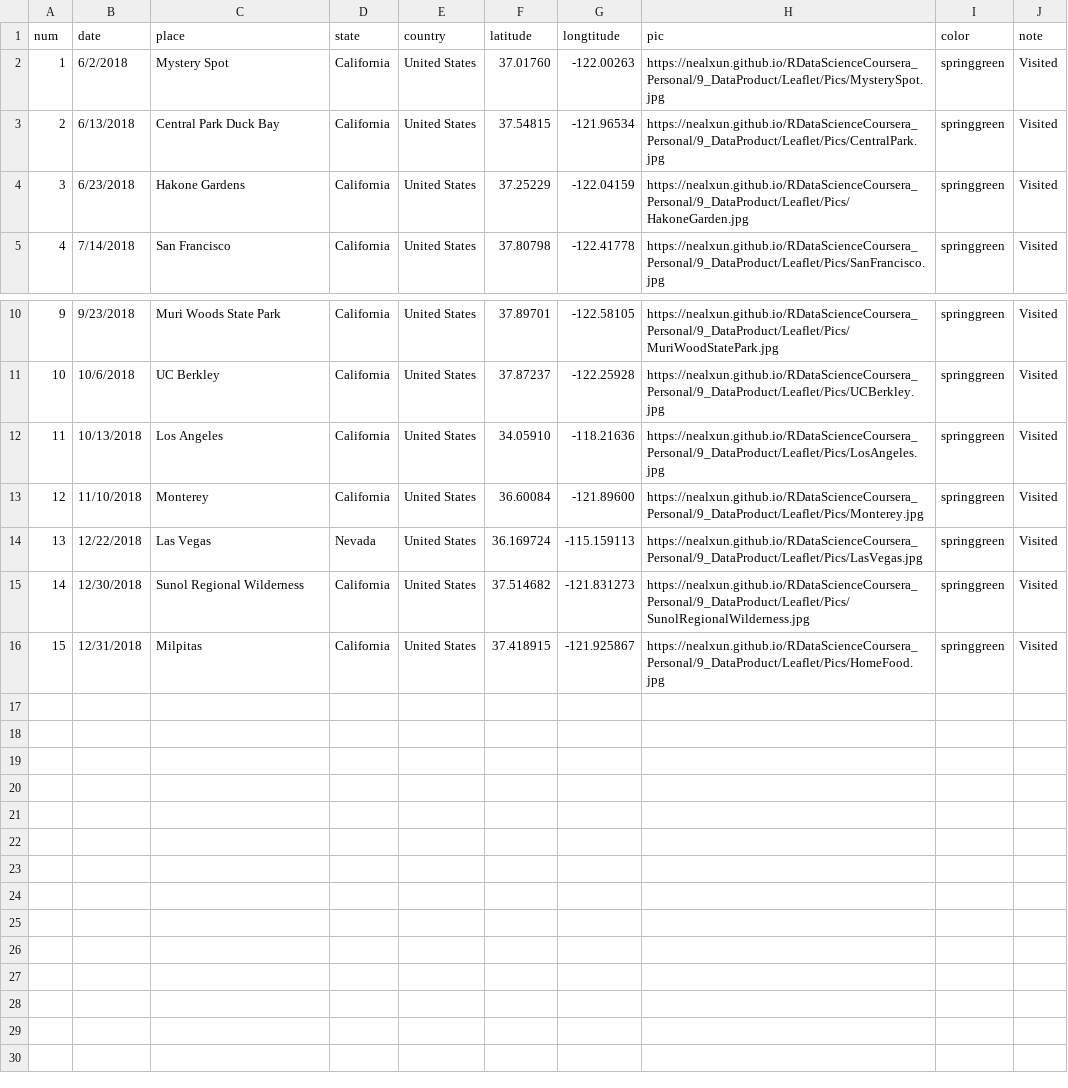
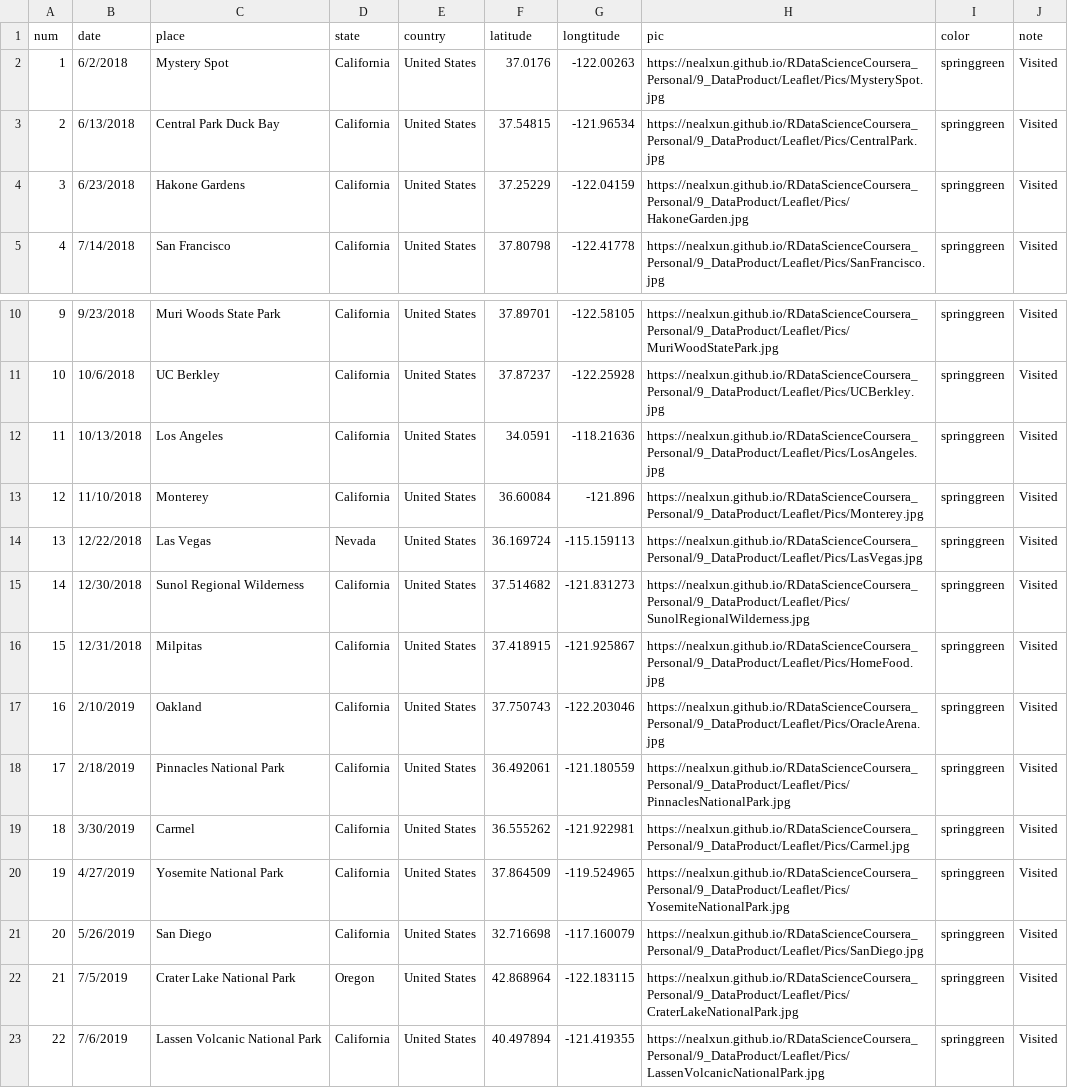
Before and after one commit to nealxun/R_Data_Science_Coursera_Personal, a CSV file: 9_DataProduct/Leaflet/travel_places_v2.csv, drawn as a sheet; only a part is shown, gaps mark what is left out.

Commit message:
Update travel_places_v2.csv

```diff
--- a/9_DataProduct/Leaflet/travel_places_v2.csv
+++ b/9_DataProduct/Leaflet/travel_places_v2.csv
@@ -1,3 +1,3 @@
 num,date,place,state,country,latitude,longtitude,pic,color,note
-1,6/2/2018,Mystery Spot,California,United States,37.01760,-122.00263,https://nealxun.github.io/RDataScienceCoursera_Personal/9_DataProduct/Leaflet/Pics/MysterySpot.jpg,springgreen,Visited
+1,6/2/2018,Mystery Spot,California,United States,37.0176,-122.00263,https://nealxun.github.io/RDataScienceCoursera_Personal/9_DataProduct/Leaflet/Pics/MysterySpot.jpg,springgreen,Visited
 2,6/13/2018,Central Park Duck Bay,California,United States,37.54815,-121.96534,https://nealxun.github.io/RDataScienceCoursera_Personal/9_DataProduct/Leaflet/Pics/CentralPark.jpg,springgreen,Visited
@@ -11,4 +11,4 @@ num,date,place,state,country,latitude,longtitude,pic,color,note
 10,10/6/2018,UC Berkley,California,United States,37.87237,-122.25928,https://nealxun.github.io/RDataScienceCoursera_Personal/9_DataProduct/Leaflet/Pics/UCBerkley.jpg,springgreen,Visited
-11,10/13/2018,Los Angeles,California,United States,34.05910,-118.21636,https://nealxun.github.io/RDataScienceCoursera_Personal/9_DataProduct/Leaflet/Pics/LosAngeles.jpg,springgreen,Visited
-12,11/10/2018,Monterey,California,United States,36.60084,-121.89600,https://nealxun.github.io/RDataScienceCoursera_Personal/9_DataProduct/Leaflet/Pics/Monterey.jpg,springgreen,Visited
+11,10/13/2018,Los Angeles,California,United States,34.0591,-118.21636,https://nealxun.github.io/RDataScienceCoursera_Personal/9_DataProduct/Leaflet/Pics/LosAngeles.jpg,springgreen,Visited
+12,11/10/2018,Monterey,California,United States,36.60084,-121.896,https://nealxun.github.io/RDataScienceCoursera_Personal/9_DataProduct/Leaflet/Pics/Monterey.jpg,springgreen,Visited
 13,12/22/2018,Las Vegas,Nevada,United States,36.169724,-115.159113,https://nealxun.github.io/RDataScienceCoursera_Personal/9_DataProduct/Leaflet/Pics/LasVegas.jpg,springgreen,Visited
@@ -16 +16,8 @@ num,date,place,state,country,latitude,longtitude,pic,color,note
 15,12/31/2018,Milpitas,California,United States,37.418915,-121.925867,https://nealxun.github.io/RDataScienceCoursera_Personal/9_DataProduct/Leaflet/Pics/HomeFood.jpg,springgreen,Visited
+16,2/10/2019,Oakland,California,United States,37.750743,-122.203046,https://nealxun.github.io/RDataScienceCoursera_Personal/9_DataProduct/Leaflet/Pics/OracleArena.jpg,springgreen,Visited
+17,2/18/2019,Pinnacles National Park,California,United States,36.492061,-121.180559,https://nealxun.github.io/RDataScienceCoursera_Personal/9_DataProduct/Leaflet/Pics/PinnaclesNationalPark.jpg,springgreen,Visited
+18,3/30/2019,Carmel,California,United States,36.555262,-121.922981,https://nealxun.github.io/RDataScienceCoursera_Personal/9_DataProduct/Leaflet/Pics/Carmel.jpg,springgreen,Visited
+19,4/27/2019,Yosemite National Park,California,United States,37.864509,-119.524965,https://nealxun.github.io/RDataScienceCoursera_Personal/9_DataProduct/Leaflet/Pics/YosemiteNationalPark.jpg,springgreen,Visited
+20,5/26/2019,San Diego,California,United States,32.716698,-117.160079,https://nealxun.github.io/RDataScienceCoursera_Personal/9_DataProduct/Leaflet/Pics/SanDiego.jpg,springgreen,Visited
+21,7/5/2019,Crater Lake National Park,Oregon,United States,42.868964,-122.183115,https://nealxun.github.io/RDataScienceCoursera_Personal/9_DataProduct/Leaflet/Pics/CraterLakeNationalPark.jpg,springgreen,Visited
+22,7/6/2019,Lassen Volcanic National Park,California,United States,40.497894,-121.419355,https://nealxun.github.io/RDataScienceCoursera_Personal/9_DataProduct/Leaflet/Pics/LassenVolcanicNationalPark.jpg,springgreen,Visited
```
